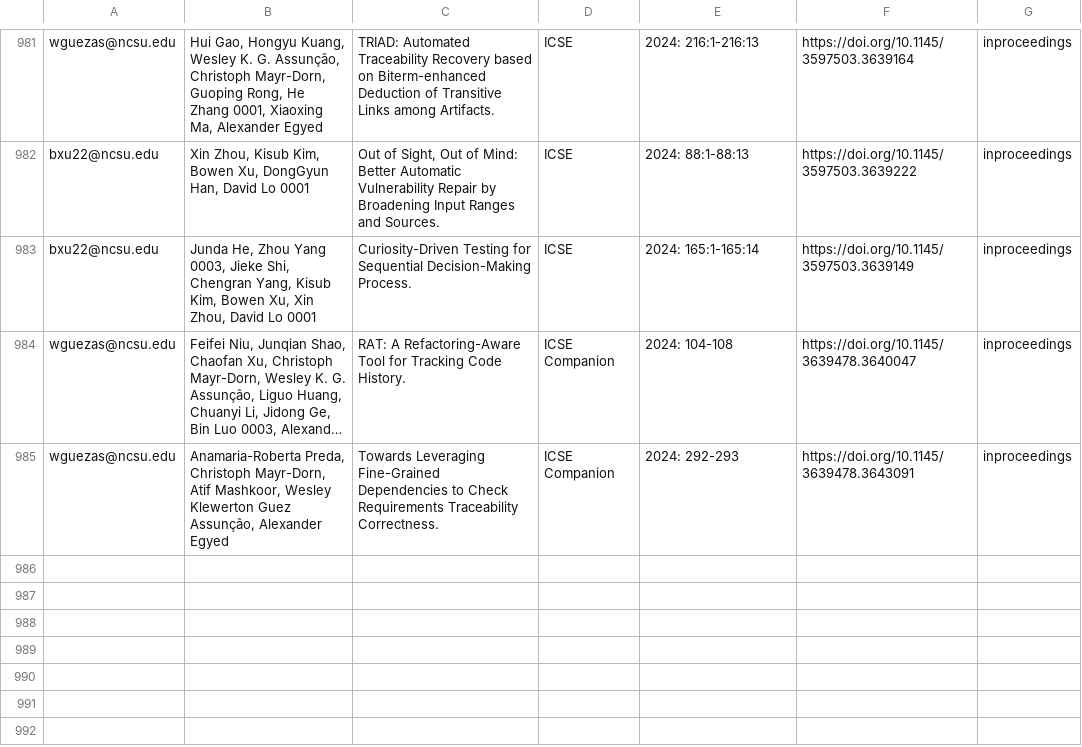
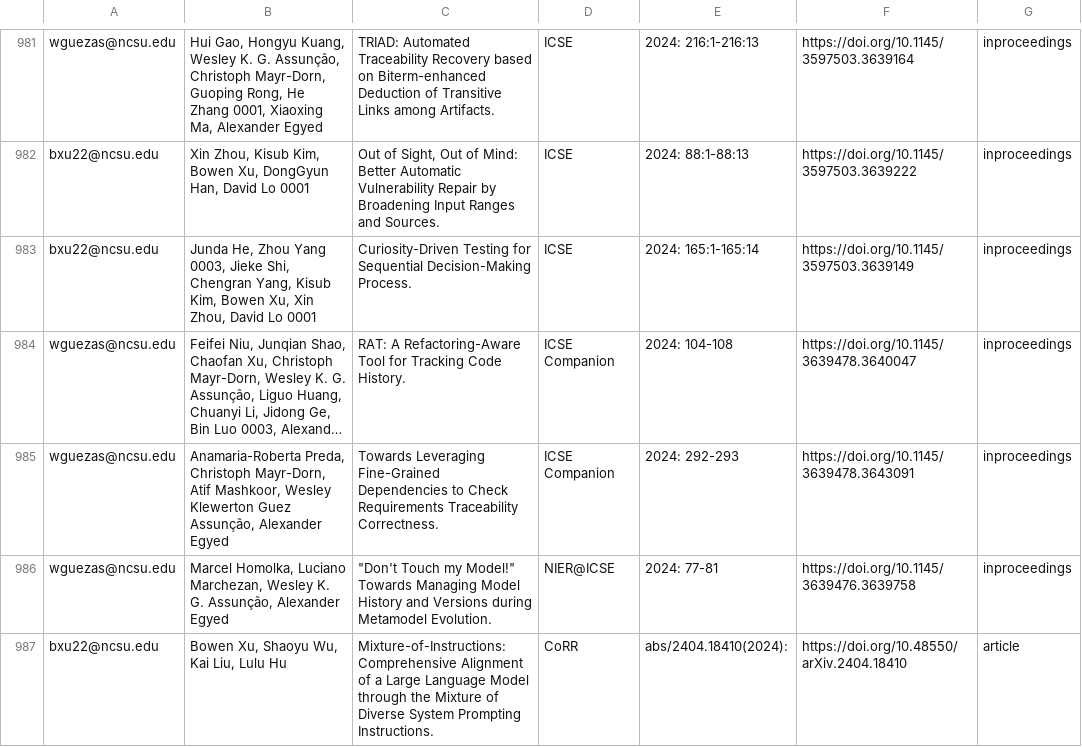
Before and after one commit to ncsu-software/ncsu-software.github.io, a CSV file: _data/researchers/sheets/researchPapers.csv, drawn as a sheet; only a part is shown, gaps mark what is left out; long unchanged cells end in …; the diff names each change by its address in the sheet, - before the commit and + after, or states it on an @@ line.

Commit message:
Update sheets

```diff
--- a/_data/researchers/sheets/researchPapers.csv
+++ b/_data/researchers/sheets/researchPapers.csv
+row 986: wguezas@ncsu.edu | Marcel Homolka, Luciano Marchezan, Wesley K. G. Assunção, Alexander Egyed | "Don't Touch my Model!" Towards Managing Model History and Versions during Metamodel Evolution. | NIER@ICSE | 2024: 77-81 | https://doi.org/10.1145/3639476.3639758 | inproceedings
+row 987: bxu22@ncsu.edu | Bowen Xu, Shaoyu Wu, Kai Liu, Lulu Hu | Mixture-of-Instructions: Comprehensive Alignment of a Large Language Model through the Mixture of Diverse System Prompting Instructions. | CoRR | abs/2404.18410(2024): | https://doi.org/10.48550/arXiv.2404.18410 | article
```
